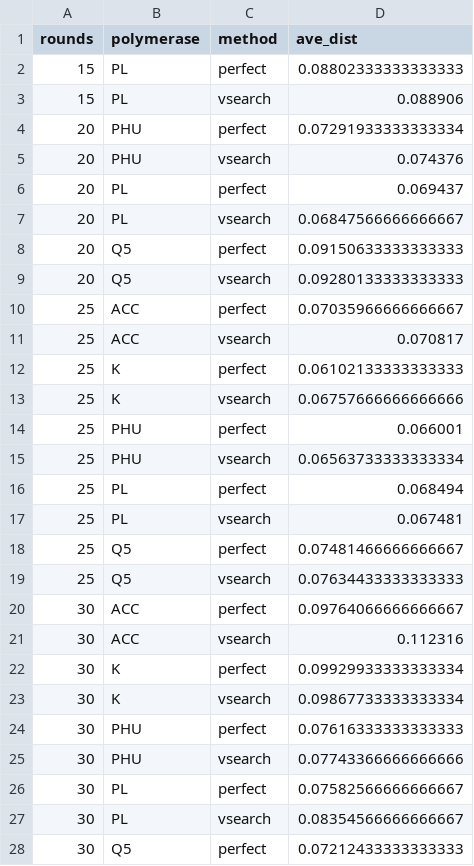
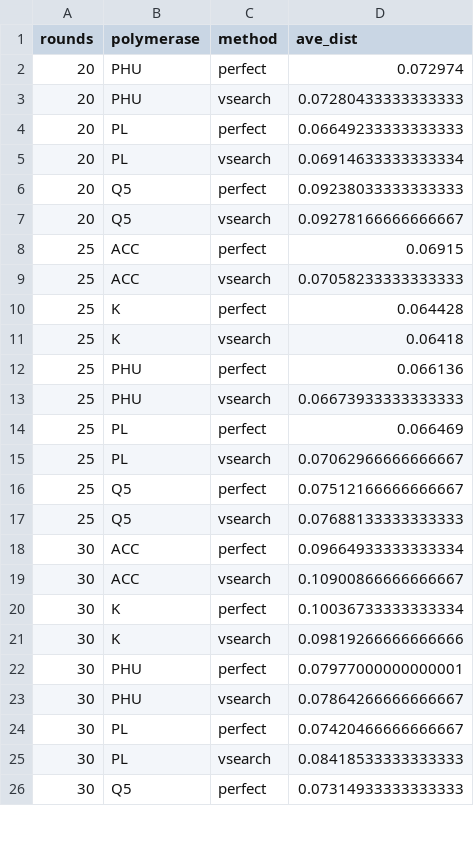
Before and after one commit to SchlossLab/Sze_PCRSeqEffects_mSphere_2019, a CSV file: data/process/mock_beta_drift.csv, drawn as a sheet; only a part is shown; the diff covers the shown part only.

Commit message:
Remove 15 cycle data

```diff
--- a/data/process/mock_beta_drift.csv
+++ b/data/process/mock_beta_drift.csv
@@ -1,28 +1,26 @@
 rounds,polymerase,method,ave_dist
-15,PL,perfect,0.08802333333333333
-15,PL,vsearch,0.088906
-20,PHU,perfect,0.07291933333333334
-20,PHU,vsearch,0.074376
-20,PL,perfect,0.069437
-20,PL,vsearch,0.06847566666666667
-20,Q5,perfect,0.09150633333333333
-20,Q5,vsearch,0.09280133333333333
-25,ACC,perfect,0.07035966666666667
-25,ACC,vsearch,0.070817
-25,K,perfect,0.06102133333333333
-25,K,vsearch,0.06757666666666666
-25,PHU,perfect,0.066001
-25,PHU,vsearch,0.06563733333333334
-25,PL,perfect,0.068494
-25,PL,vsearch,0.067481
-25,Q5,perfect,0.07481466666666667
-25,Q5,vsearch,0.07634433333333333
-30,ACC,perfect,0.09764066666666667
-30,ACC,vsearch,0.112316
-30,K,perfect,0.09929933333333334
-30,K,vsearch,0.09867733333333334
-30,PHU,perfect,0.07616333333333333
-30,PHU,vsearch,0.07743366666666666
-30,PL,perfect,0.07582566666666667
-30,PL,vsearch,0.08354566666666667
-30,Q5,perfect,0.07212433333333333
+20,PHU,perfect,0.072974
+20,PHU,vsearch,0.07280433333333333
+20,PL,perfect,0.06649233333333333
+20,PL,vsearch,0.06914633333333334
+20,Q5,perfect,0.09238033333333333
+20,Q5,vsearch,0.09278166666666667
+25,ACC,perfect,0.06915
+25,ACC,vsearch,0.07058233333333333
+25,K,perfect,0.064428
+25,K,vsearch,0.06418
+25,PHU,perfect,0.066136
+25,PHU,vsearch,0.06673933333333333
+25,PL,perfect,0.066469
+25,PL,vsearch,0.07062966666666667
+25,Q5,perfect,0.07512166666666667
+25,Q5,vsearch,0.07688133333333333
+30,ACC,perfect,0.09664933333333334
+30,ACC,vsearch,0.10900866666666667
+30,K,perfect,0.10036733333333334
+30,K,vsearch,0.09819266666666666
+30,PHU,perfect,0.07977000000000001
+30,PHU,vsearch,0.07864266666666667
+30,PL,perfect,0.07420466666666667
+30,PL,vsearch,0.08418533333333333
+30,Q5,perfect,0.07314933333333333
```
Also changed, not shown: 11 edited cells elsewhere in this file, data/process/error_chimera_rates.tsv, data/process/mock_beta_diversity.tsv, 14 other files.
